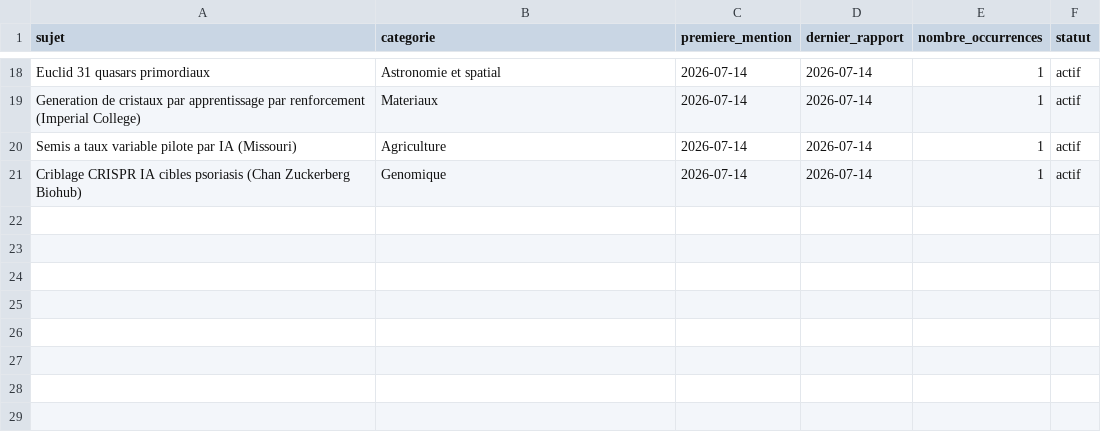
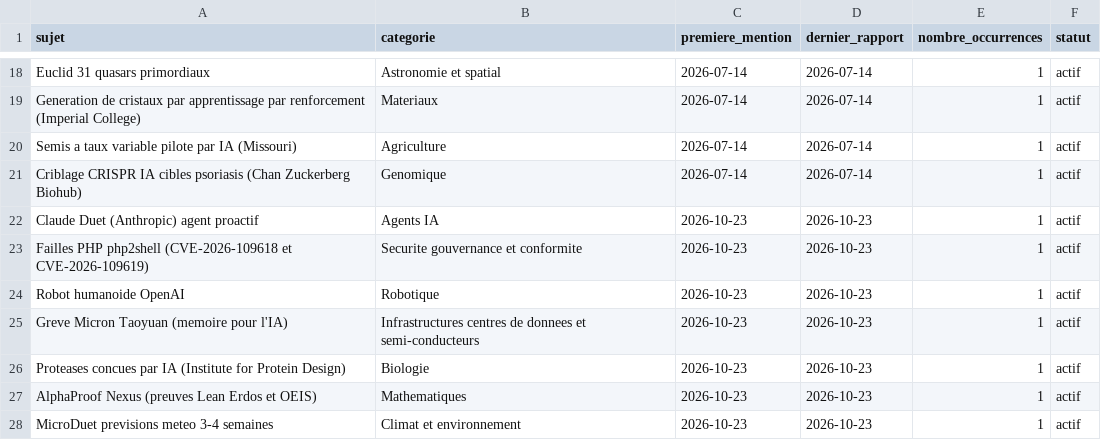
Before and after one commit to perillatjerome/ai-intelligence-watch, a CSV file: data/topic-index.csv, drawn as a sheet; only a part is shown, gaps mark what is left out.

```diff
--- a/data/topic-index.csv
+++ b/data/topic-index.csv
@@ -21 +21,8 @@ Semis a taux variable pilote par IA (Missouri),Agriculture,2026-07-14,2026-07-14
 Criblage CRISPR IA cibles psoriasis (Chan Zuckerberg Biohub),Genomique,2026-07-14,2026-07-14,1,actif
+Claude Duet (Anthropic) agent proactif,Agents IA,2026-10-23,2026-10-23,1,actif
+Failles PHP php2shell (CVE-2026-109618 et CVE-2026-109619),Securite gouvernance et conformite,2026-10-23,2026-10-23,1,actif
+Robot humanoide OpenAI,Robotique,2026-10-23,2026-10-23,1,actif
+Greve Micron Taoyuan (memoire pour l'IA),Infrastructures centres de donnees et semi-conducteurs,2026-10-23,2026-10-23,1,actif
+Proteases concues par IA (Institute for Protein Design),Biologie,2026-10-23,2026-10-23,1,actif
+AlphaProof Nexus (preuves Lean Erdos et OEIS),Mathematiques,2026-10-23,2026-10-23,1,actif
+MicroDuet previsions meteo 3-4 semaines,Climat et environnement,2026-10-23,2026-10-23,1,actif
```
Also changed, not shown: data/news-index.csv, 1 other file.
